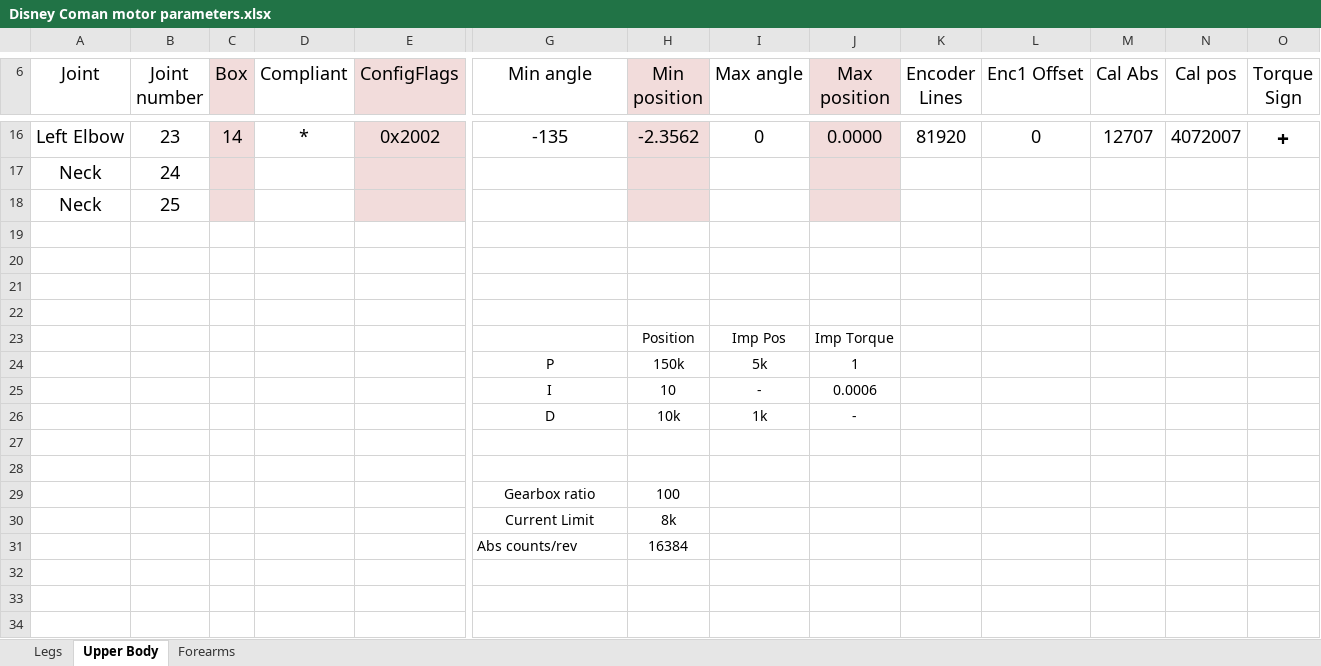
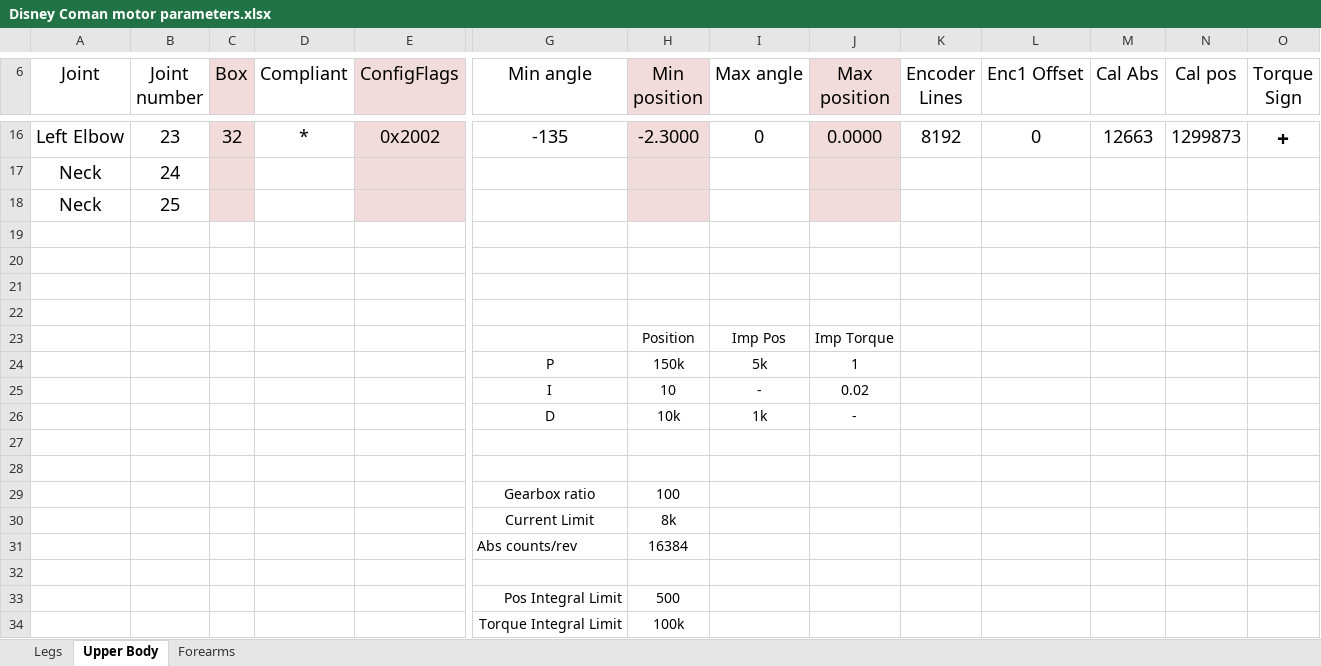
Before and after one commit to alessiomargan/ec_master_test, an Excel workbook: configs/Disney Coman motor parameters.xlsx, sheet Upper Body, drawn as a sheet; only a part is shown, gaps mark what is left out; values as stored, in another font and other column widths than the file's, no borders; rows hold the shown columns only; the diff covers the shown part only; the diff names each change by its address in the sheet, - before the commit and + after, or states it on an @@ line.

```diff
--- a/configs/Disney Coman motor parameters.xlsx (sheet Upper Body)
+++ b/configs/Disney Coman motor parameters.xlsx (sheet Upper Body)
-C16 (Box): 14
+C16 (Box): 32
-H16 (Min position): -2.3562
+H16 (Min position): -2.3000
-K16 (Encoder Lines): 81920
+K16 (Encoder Lines): 8192
-M16 (Cal Abs): 12707
+M16 (Cal Abs): 12663
-N16 (Cal pos): 4072007
+N16 (Cal pos): 1299873
-J25 (Max position): 0.0006
+J25 (Max position): 0.02
+row 32: (empty)
+row 33:  |  |  |  |  | Pos Integral Limit | 500
+row 34:  |  |  |  |  | Torque Integral Limit | 100k
```
Also changed, not shown: 32 edited cells elsewhere in this sheet, sheet Legs, sheet Forearms, 18 other files.
